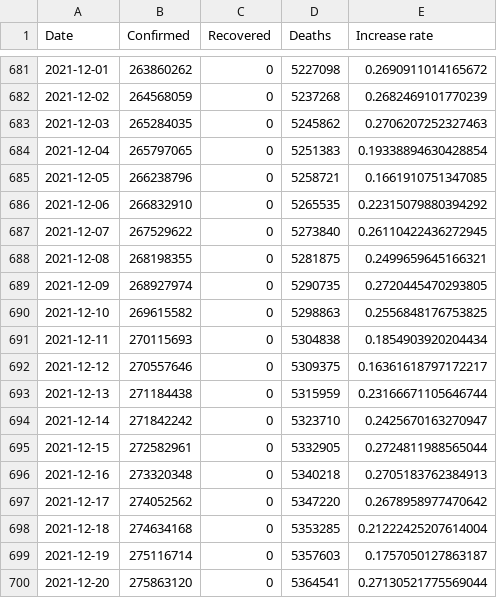
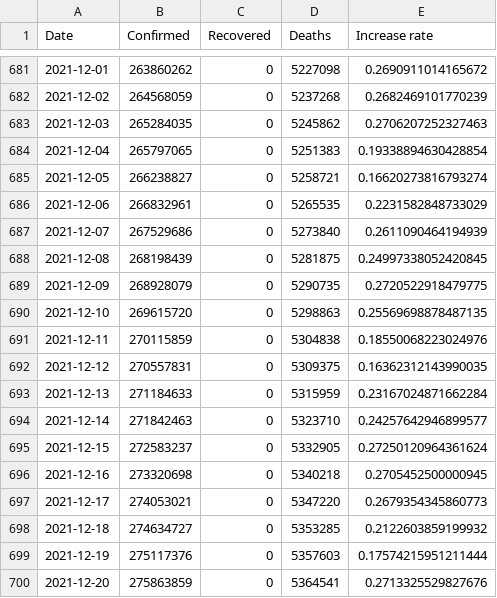
Before and after one commit to datasets/covid-19, a CSV file: data/worldwide-aggregate.csv, drawn as a sheet; only a part is shown, gaps mark what is left out; the diff covers the shown part only.

```diff
--- a/data/worldwide-aggregate.csv
+++ b/data/worldwide-aggregate.csv
@@ -684,17 +684,17 @@ Date,Confirmed,Recovered,Deaths,Increase rate
 2021-12-04,265797065,0,5251383,0.19338894630428854
-2021-12-05,266238796,0,5258721,0.1661910751347085
-2021-12-06,266832910,0,5265535,0.22315079880394292
-2021-12-07,267529622,0,5273840,0.26110422436272945
-2021-12-08,268198355,0,5281875,0.2499659645166321
-2021-12-09,268927974,0,5290735,0.2720445470293805
-2021-12-10,269615582,0,5298863,0.2556848176753825
-2021-12-11,270115693,0,5304838,0.1854903920204434
-2021-12-12,270557646,0,5309375,0.16361618797172217
-2021-12-13,271184438,0,5315959,0.23166671105646744
-2021-12-14,271842242,0,5323710,0.2425670163270947
-2021-12-15,272582961,0,5332905,0.2724811988565044
-2021-12-16,273320348,0,5340218,0.2705183762384913
-2021-12-17,274052562,0,5347220,0.2678958977470642
-2021-12-18,274634168,0,5353285,0.21222425207614004
-2021-12-19,275116714,0,5357603,0.1757050127863187
-2021-12-20,275863120,0,5364541,0.27130521775569044
+2021-12-05,266238827,0,5258721,0.16620273816793274
+2021-12-06,266832961,0,5265535,0.2231582848733029
+2021-12-07,267529686,0,5273840,0.2611090464194939
+2021-12-08,268198439,0,5281875,0.24997338052420845
+2021-12-09,268928079,0,5290735,0.2720522918479775
+2021-12-10,269615720,0,5298863,0.25569698878487135
+2021-12-11,270115859,0,5304838,0.18550068223024976
+2021-12-12,270557831,0,5309375,0.16362312143990035
+2021-12-13,271184633,0,5315959,0.23167024871662284
+2021-12-14,271842463,0,5323710,0.24257642946899577
+2021-12-15,272583237,0,5332905,0.27250120964361624
+2021-12-16,273320698,0,5340218,0.2705452500000945
+2021-12-17,274053021,0,5347220,0.2679354345860773
+2021-12-18,274634727,0,5353285,0.2122603859199932
+2021-12-19,275117376,0,5357603,0.17574215951211444
+2021-12-20,275863859,0,5364541,0.2713325529827676
```
Also changed, not shown: 1 added row and 121 edited cells elsewhere in this file, data/key-countries-pivoted.csv.
